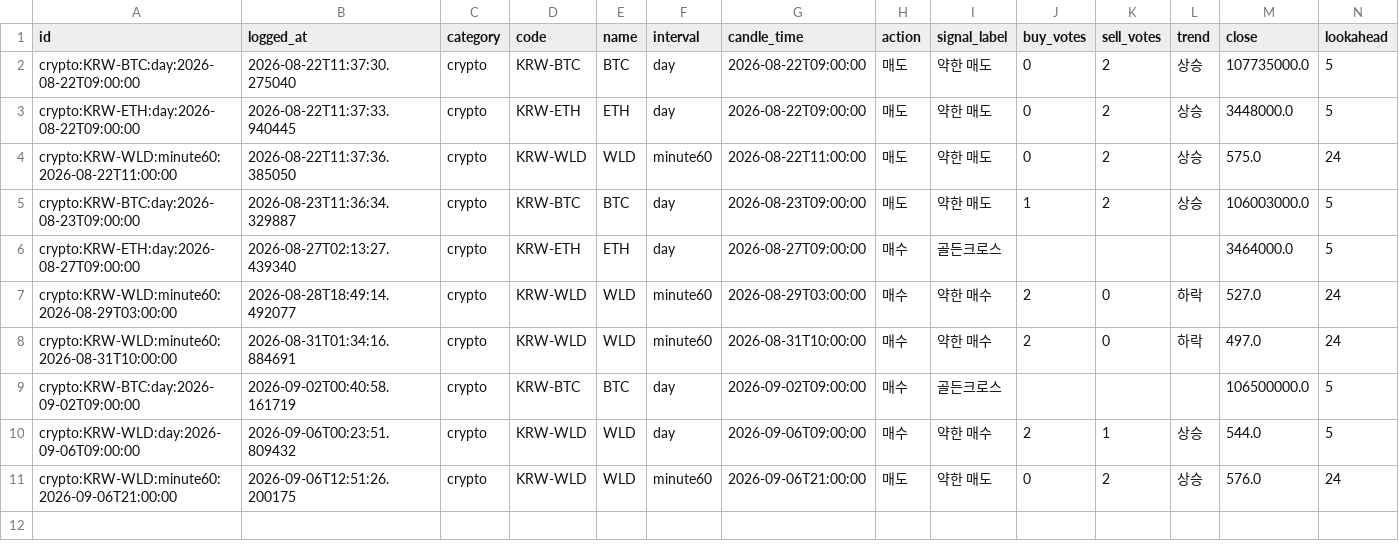
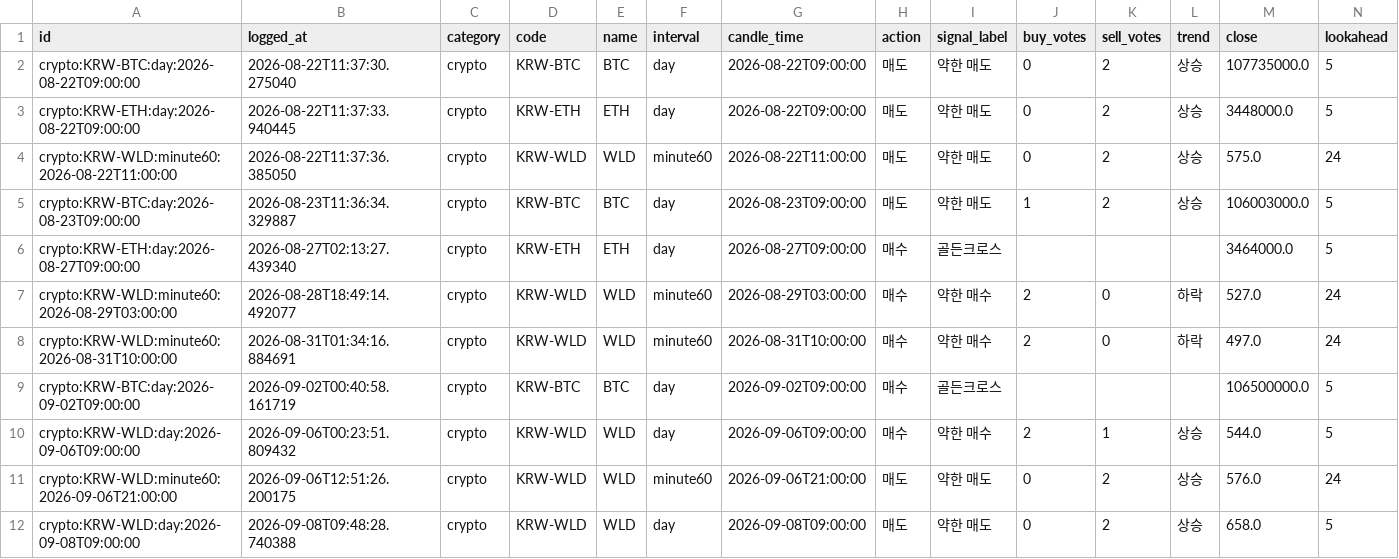
Before and after one commit to wonbin2362-prog/upbit-dashboard, a CSV file: signal_log.csv, drawn as a sheet; only a part is shown; rows hold the shown columns only; the diff names each change by its address in the sheet, - before the commit and + after, or states it on an @@ line.

```diff
--- a/signal_log.csv
+++ b/signal_log.csv
+row 12: crypto:KRW-WLD:day:2026-09-08T09:00:00 | 2026-09-08T09:48:28.740388 | crypto | KRW-WLD | WLD | day | 2026-09-08T09:00:00 | 매도 | 약한 매도 | 0 | 2 | 상승 | 658.0 | 5
```
Also changed, not shown: 1 other file.
